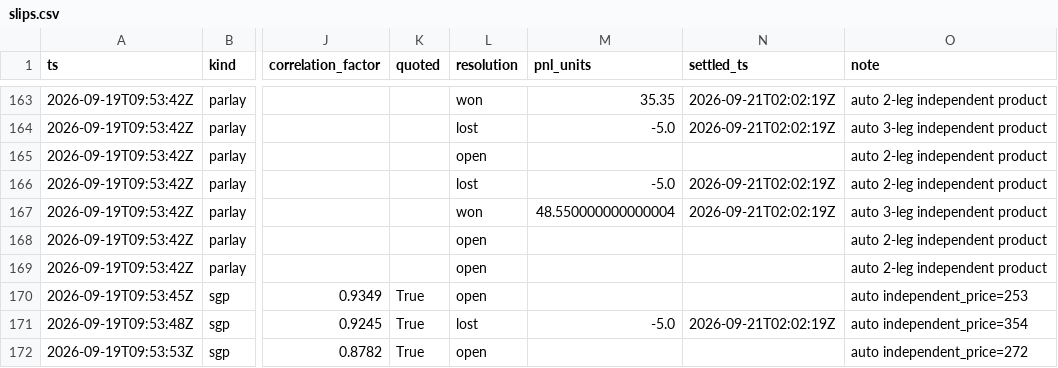
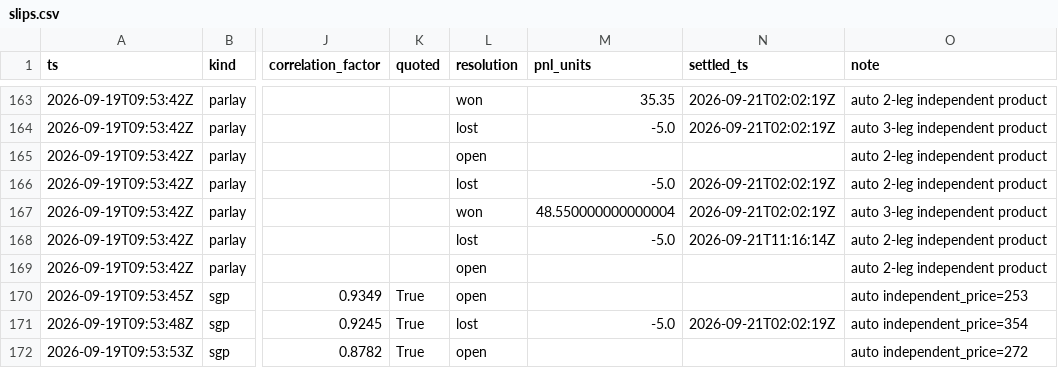
Before and after one commit to zilverest/prop-lab, a CSV file: data/slips.csv, drawn as a sheet; only a part is shown, gaps mark what is left out; the diff covers the shown part only; the diff names each change by its address in the sheet, - before the commit and + after, or states it on an @@ line.

```diff
--- a/data/slips.csv
+++ b/data/slips.csv
-L168 (resolution): open
+L168 (resolution): lost
-M168 (pnl_units): (empty)
+M168 (pnl_units): -5.0
-N168 (settled_ts): (empty)
+N168 (settled_ts): 2026-09-21T11:16:14Z
```
Also changed, not shown: 5 added rows and 42 edited cells elsewhere in this file, data/candidates.csv, data/sgp.csv, 4 other files.
